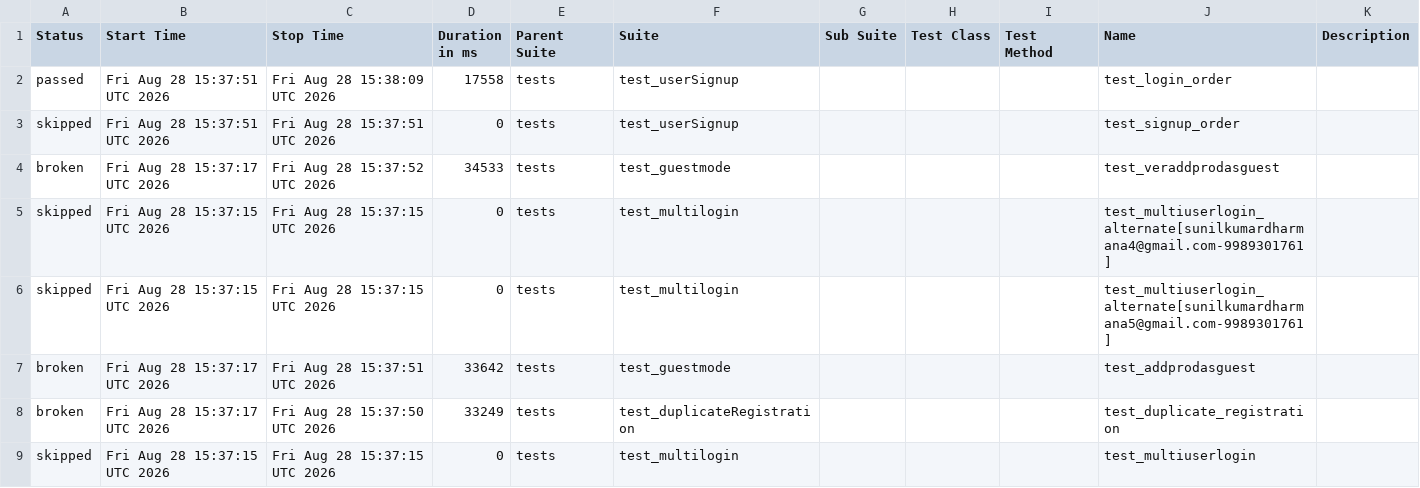
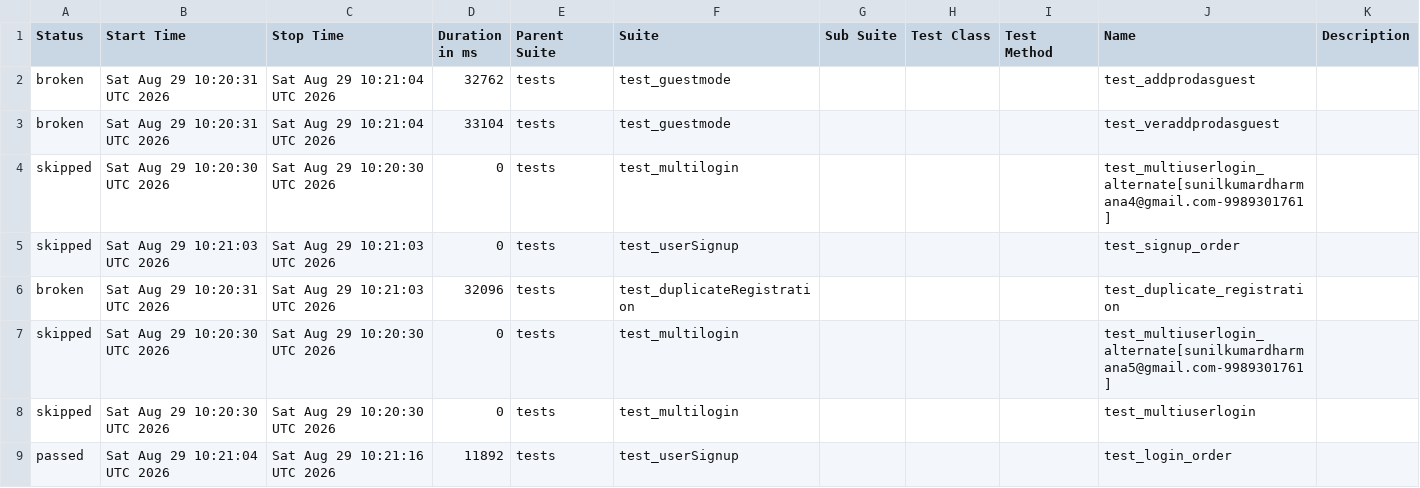
Before and after one commit to sunilkumardharmana24-afk/My_project, a CSV file: data/suites.csv, drawn as a sheet.

```diff
--- a/data/suites.csv
+++ b/data/suites.csv
@@ -1,9 +1,9 @@
 "Status","Start Time","Stop Time","Duration in ms","Parent Suite","Suite","Sub Suite","Test Class","Test Method","Name","Description"
-"passed","Fri Aug 28 15:37:51 UTC 2026","Fri Aug 28 15:38:09 UTC 2026","17558","tests","test_userSignup","","","","test_login_order",""
-"skipped","Fri Aug 28 15:37:51 UTC 2026","Fri Aug 28 15:37:51 UTC 2026","0","tests","test_userSignup","","","","test_signup_order",""
-"broken","Fri Aug 28 15:37:17 UTC 2026","Fri Aug 28 15:37:52 UTC 2026","34533","tests","test_guestmode","","","","test_veraddprodasguest",""
-"skipped","Fri Aug 28 15:37:15 UTC 2026","Fri Aug 28 15:37:15 UTC 2026","0","tests","test_multilogin","","","","test_multiuserlogin_alternate[sunilkumardharmana4@gmail.com-9989301761]",""
-"skipped","Fri Aug 28 15:37:15 UTC 2026","Fri Aug 28 15:37:15 UTC 2026","0","tests","test_multilogin","","","","test_multiuserlogin_alternate[sunilkumardharmana5@gmail.com-9989301761]",""
-"broken","Fri Aug 28 15:37:17 UTC 2026","Fri Aug 28 15:37:51 UTC 2026","33642","tests","test_guestmode","","","","test_addprodasguest",""
-"broken","Fri Aug 28 15:37:17 UTC 2026","Fri Aug 28 15:37:50 UTC 2026","33249","tests","test_duplicateRegistration","","","","test_duplicate_registration",""
-"skipped","Fri Aug 28 15:37:15 UTC 2026","Fri Aug 28 15:37:15 UTC 2026","0","tests","test_multilogin","","","","test_multiuserlogin",""
+"broken","Sat Aug 29 10:20:31 UTC 2026","Sat Aug 29 10:21:04 UTC 2026","32762","tests","test_guestmode","","","","test_addprodasguest",""
+"broken","Sat Aug 29 10:20:31 UTC 2026","Sat Aug 29 10:21:04 UTC 2026","33104","tests","test_guestmode","","","","test_veraddprodasguest",""
+"skipped","Sat Aug 29 10:20:30 UTC 2026","Sat Aug 29 10:20:30 UTC 2026","0","tests","test_multilogin","","","","test_multiuserlogin_alternate[sunilkumardharmana4@gmail.com-9989301761]",""
+"skipped","Sat Aug 29 10:21:03 UTC 2026","Sat Aug 29 10:21:03 UTC 2026","0","tests","test_userSignup","","","","test_signup_order",""
+"broken","Sat Aug 29 10:20:31 UTC 2026","Sat Aug 29 10:21:03 UTC 2026","32096","tests","test_duplicateRegistration","","","","test_duplicate_registration",""
+"skipped","Sat Aug 29 10:20:30 UTC 2026","Sat Aug 29 10:20:30 UTC 2026","0","tests","test_multilogin","","","","test_multiuserlogin_alternate[sunilkumardharmana5@gmail.com-9989301761]",""
+"skipped","Sat Aug 29 10:20:30 UTC 2026","Sat Aug 29 10:20:30 UTC 2026","0","tests","test_multilogin","","","","test_multiuserlogin",""
+"passed","Sat Aug 29 10:21:04 UTC 2026","Sat Aug 29 10:21:16 UTC 2026","11892","tests","test_userSignup","","","","test_login_order",""
```
Also changed, not shown: 55 other files.
